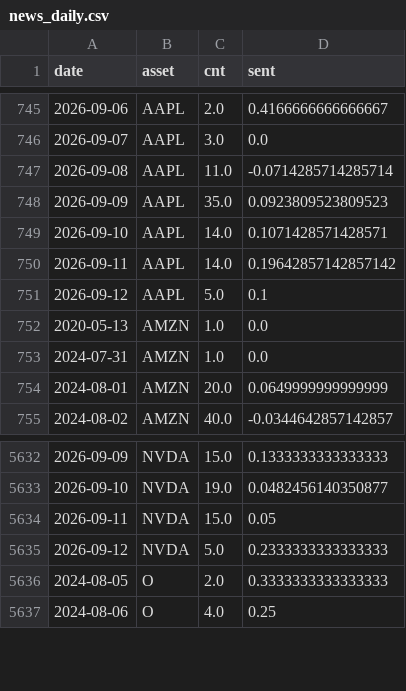
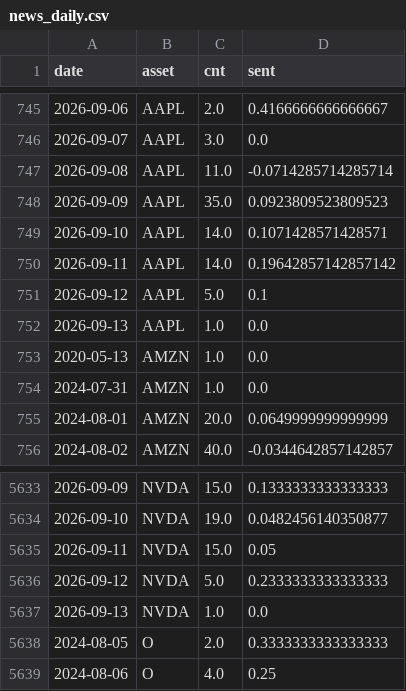
Before and after one commit to Frankestain12/graphfinance, a CSV file: data_store/news_daily.csv, drawn as a sheet; only a part is shown, gaps mark what is left out; the diff names each change by its address in the sheet, - before the commit and + after, or states it on an @@ line.

```diff
--- a/data_store/news_daily.csv
+++ b/data_store/news_daily.csv
+row 752: 2026-09-13 | AAPL | 1.0 | 0.0
+row 5637: 2026-09-13 | NVDA | 1.0 | 0.0
```
Also changed, not shown: 5 other files.
